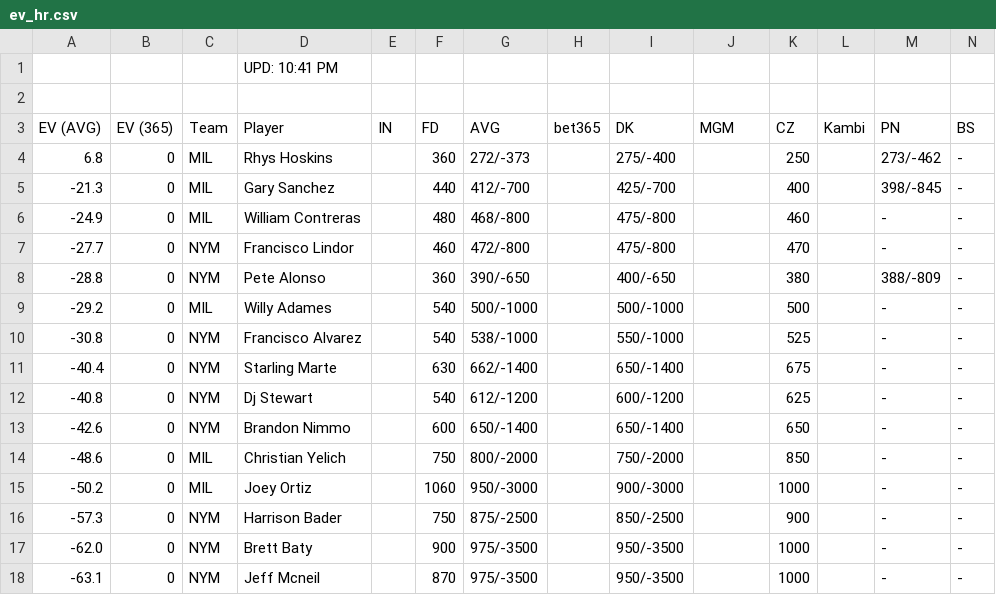
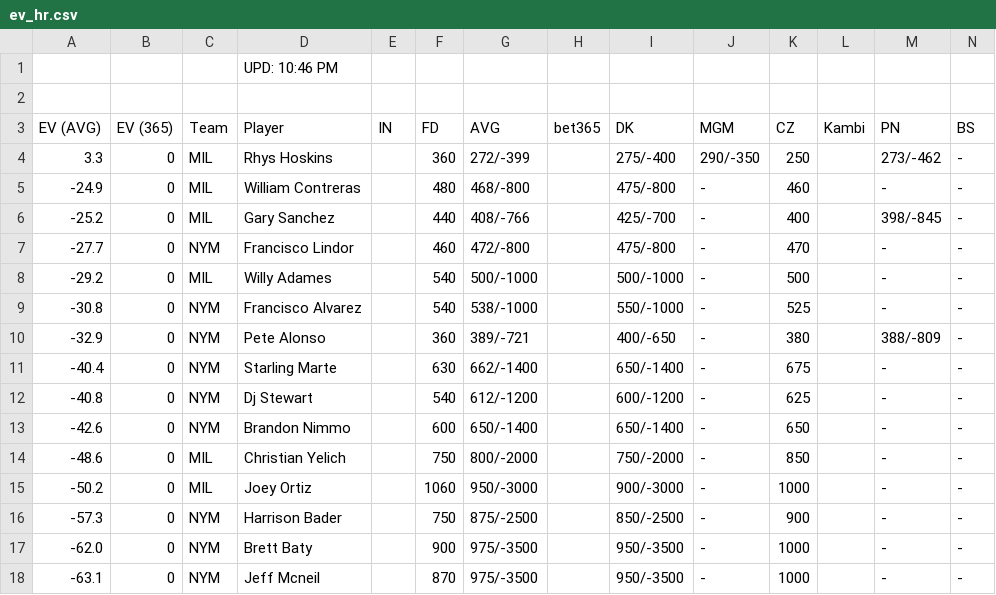
Before and after one commit to zhecht/playerprops, a CSV file: static/freebets/ev_hr.csv, drawn as a sheet; only a part is shown; removed rows and columns are numbered as before the commit, all else as after; rows hold the shown columns only; the diff names each change by its address in the sheet, - before the commit and + after, or states it on an @@ line.

```diff
--- a/static/freebets/ev_hr.csv
+++ b/static/freebets/ev_hr.csv
-D1 (Player): UPD: 10:41 PM
+D1 (Player): UPD: 10:46 PM
-A4 (EV (AVG)): 6.8
+A4 (EV (AVG)): 3.3
-G4 (AVG): 272/-373
+G4 (AVG): 272/-399
-J4 (MGM): (empty)
+J4 (MGM): 290/-350
-row 5: -21.3 | 0 | MIL | Gary Sanchez |  | 440 | 412/-700 |  | 425/-700 |  | 400 |  | 398/-845 | -
-J5 (MGM): (empty)
+J5 (MGM): -
+row 6: -25.2 | 0 | MIL | Gary Sanchez |  | 440 | 408/-766 |  | 425/-700 | - | 400 |  | 398/-845 | -
-J7 (MGM): (empty)
+J7 (MGM): -
-row 8: -28.8 | 0 | NYM | Pete Alonso |  | 360 | 390/-650 |  | 400/-650 |  | 380 |  | 388/-809 | -
-J8:J9 (MGM): (empty)
+J8:J9 (MGM): -
+row 10: -32.9 | 0 | NYM | Pete Alonso |  | 360 | 389/-721 |  | 400/-650 | - | 380 |  | 388/-809 | -
-J11:J18 (MGM): (empty)
+J11:J18 (MGM): -
```
Also changed, not shown: static/freebets/ev365_hr.csv, static/freebets/ev_double.csv, 7 other files.
